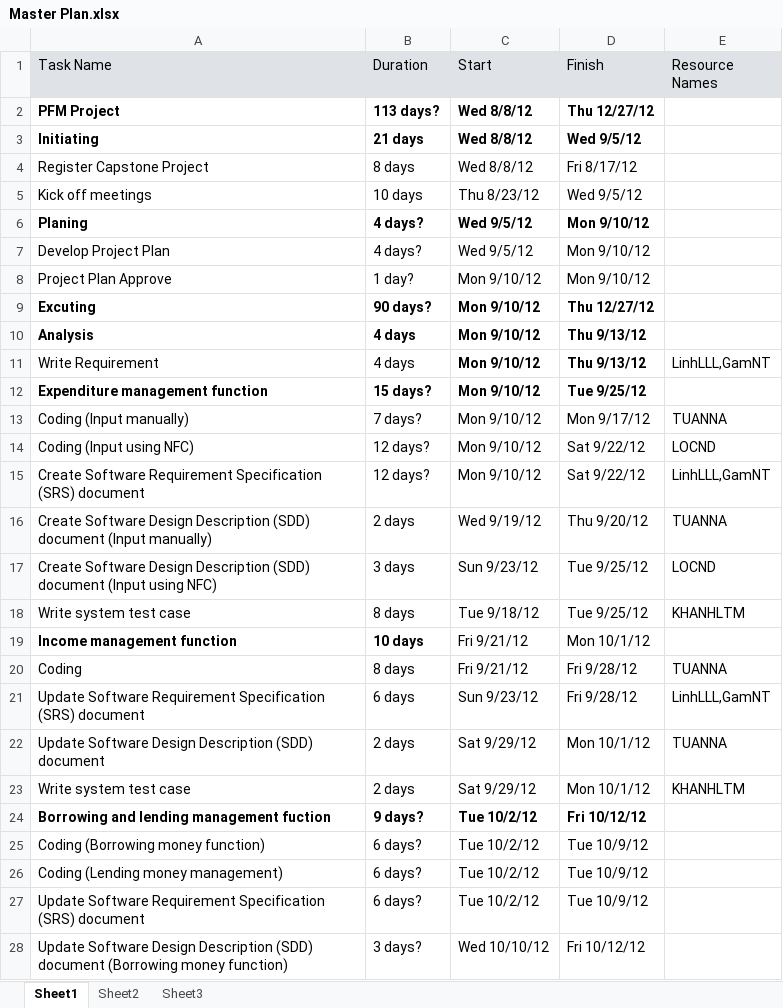
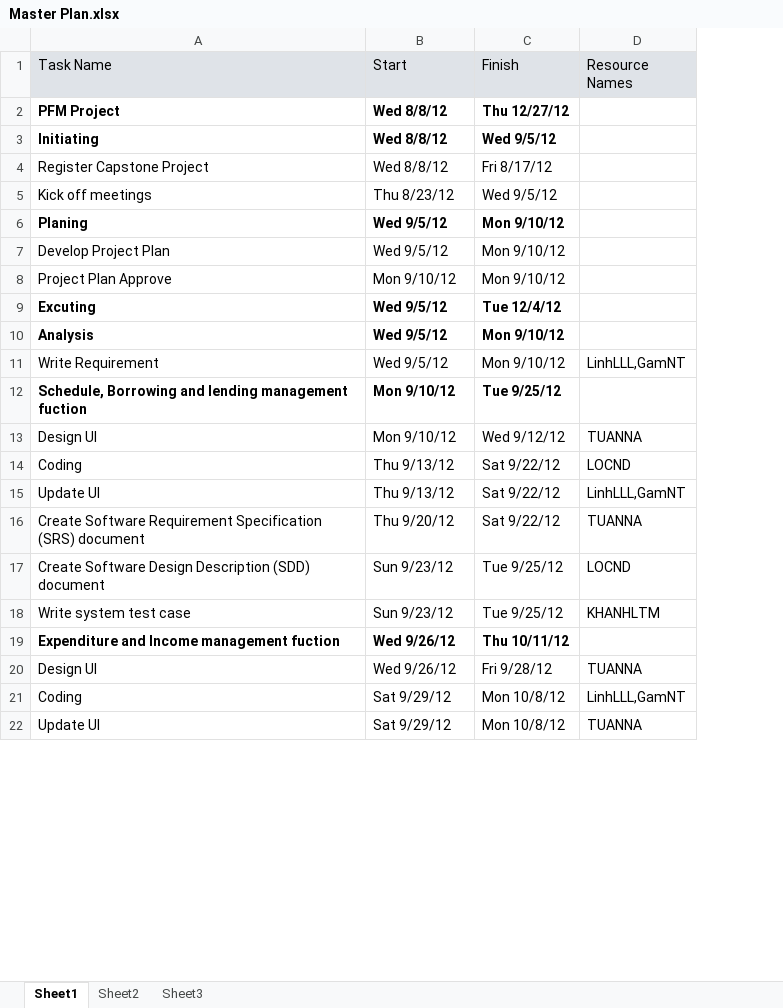
Before and after one commit to sidewinder1/piem2012, an Excel workbook: documents/Master Plan.xlsx, sheet Sheet1, drawn as a sheet; only a part is shown; values as stored, in another font and other column widths than the file's, no borders; removed rows and columns are numbered as before the commit, all else as after; the diff covers the shown part only; the diff names each change by its address in the sheet, - before the commit and + after, or states it on an @@ line.

Commit message:
Update Master Plan

```diff
--- a/documents/Master Plan.xlsx (sheet Sheet1)
+++ b/documents/Master Plan.xlsx (sheet Sheet1)
-column B (Duration), rows 2-15: 113 days? | 21 days | 8 days | 10 days | 4 days? | 4 days? | 1 day? | 90 days? | 4 days | 4 days | 15 days? | 7 days? | 12 days? | 12 days?; rows 17-18: 3 days | 8 days; row 20: 8 days; row 22: 2 days
-B9:B11 (Start): Mon 9/10/12
+B9:B11 (Start): Wed 9/5/12
-C9 (Finish): Thu 12/27/12
+C9 (Finish): Tue 12/4/12
-C10:C11 (Finish): Thu 9/13/12
+C10:C11 (Finish): Mon 9/10/12
-B11:C11 bold: on
+B11:C11 bold: off
-A12 (Task Name): Expenditure management function
+A12 (Task Name): Schedule, Borrowing and lending management fuction
-A13 (Task Name): Coding (Input manually)
+A13 (Task Name): Design UI
-C13 (Finish): Mon 9/17/12
+C13 (Finish): Wed 9/12/12
-A14 (Task Name): Coding (Input using NFC)
+A14 (Task Name): Coding
-B14 (Start): Mon 9/10/12
+B14 (Start): Thu 9/13/12
+row 15: Update UI | Thu 9/13/12 | Sat 9/22/12 | LinhLLL,GamNT
-B16 (Start): Mon 9/10/12
+B16 (Start): Thu 9/20/12
-D16 (Resource Names): LinhLLL,GamNT
+D16 (Resource Names): TUANNA
-row 16: Create Software Design Description (SDD) document (Input manually) | 2 days | Wed 9/19/12 | Thu 9/20/12 | TUANNA
-A17 (Task Name): …(SDD) document (Input using NFC)
+A17 (Task Name): …(SDD) document
-B18 (Start): Tue 9/18/12
+B18 (Start): Sun 9/23/12
-row 19: Income management function | 10 days | Fri 9/21/12 | Mon 10/1/12
+row 19: Expenditure and Income management fuction | Wed 9/26/12 | Thu 10/11/12
-A20 (Task Name): Coding
+A20 (Task Name): Design UI
-B20 (Start): Fri 9/21/12
+B20 (Start): Wed 9/26/12
-row 21: Update Software Requirement Specification (SRS) document | 6 days | Sun 9/23/12 | Fri 9/28/12 | LinhLLL,GamNT
+row 21: Coding | Sat 9/29/12 | Mon 10/8/12 | LinhLLL,GamNT
-A22 (Task Name): Update Software Design Description (SDD) document
+A22 (Task Name): Update UI
-C22 (Finish): Mon 10/1/12
+C22 (Finish): Mon 10/8/12
-row 23: Write system test case | 2 days | Sat 9/29/12 | Mon 10/1/12 | KHANHLTM
-row 24: Borrowing and lending management fuction | 9 days? | Tue 10/2/12 | Fri 10/12/12
-row 25: Coding (Borrowing money function) | 6 days? | Tue 10/2/12 | Tue 10/9/12
-row 26: Coding (Lending money management) | 6 days? | Tue 10/2/12 | Tue 10/9/12
-row 27: Update Software Requirement Specification (SRS) document | 6 days? | Tue 10/2/12 | Tue 10/9/12
-row 28: Update Software Design Description (SDD) document (Borrowing money function) | 3 days? | Wed 10/10/12 | Fri 10/12/12
```
Also changed, not shown: 16 added rows, 10 removed rows, 36 edited cells and cell formats elsewhere in this sheet, 1 other file.
